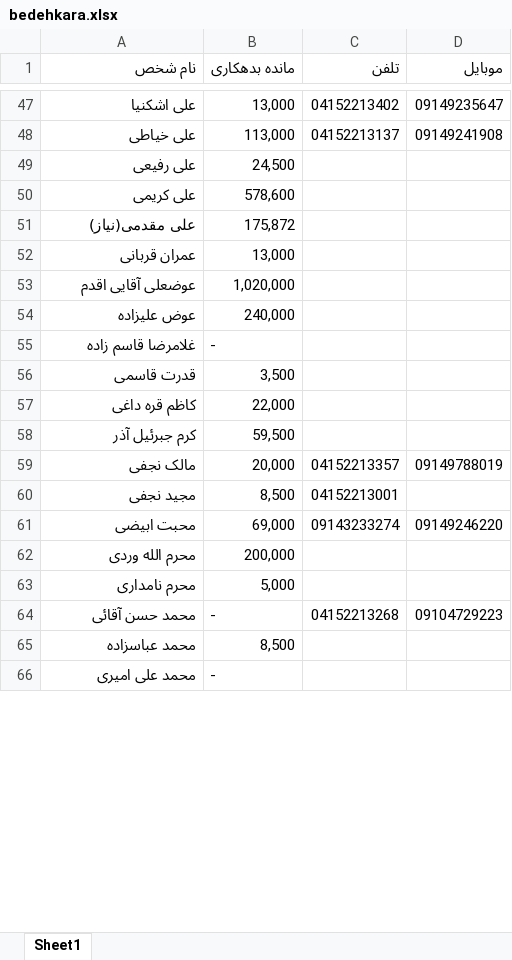
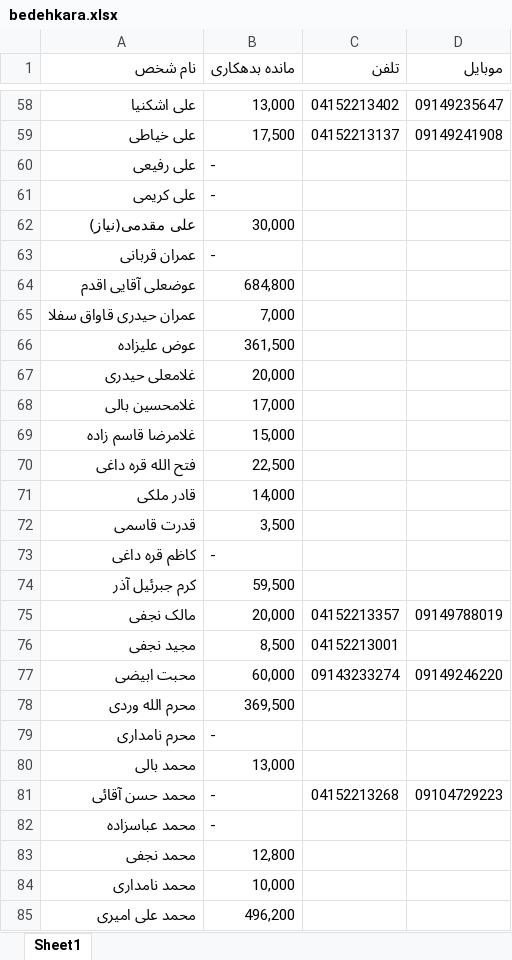
Before and after one commit to ghaemaghaey/bedehkaran, an Excel workbook: bedehkara.xlsx, sheet Sheet1, drawn as a sheet; only a part is shown, gaps mark what is left out; values as stored, in another font and other column widths than the file's, no cell formats; addresses are those after the commit; the diff covers the shown part only; the diff names each change by its address in the sheet, - before the commit and + after, or states it on an @@ line.

```diff
--- a/bedehkara.xlsx (sheet Sheet1)
+++ b/bedehkara.xlsx (sheet Sheet1)
-B59 (مانده بدهکاری): 113,000
+B59 (مانده بدهکاری): 17,500
-B60 (مانده بدهکاری): 24,500
+B60 (مانده بدهکاری): -
-B61 (مانده بدهکاری): 578,600
+B61 (مانده بدهکاری): -
-B62 (مانده بدهکاری): 175,872
+B62 (مانده بدهکاری): 30,000
-B63 (مانده بدهکاری): 13,000
+B63 (مانده بدهکاری): -
-B64 (مانده بدهکاری): 1,020,000
+B64 (مانده بدهکاری): 684,800
+row 65: عمران حیدری قاواق سفلا | 7,000
-B66 (مانده بدهکاری): 240,000
+B66 (مانده بدهکاری): 361,500
+row 67: غلامعلی حیدری | 20,000
+row 68: غلامحسین بالی | 17,000
-B69 (مانده بدهکاری): -
+B69 (مانده بدهکاری): 15,000
+row 70: فتح الله قره داغی | 22,500
+row 71: قادر ملکی | 14,000
-B73 (مانده بدهکاری): 22,000
+B73 (مانده بدهکاری): -
-B77 (مانده بدهکاری): 69,000
+B77 (مانده بدهکاری): 60,000
-B78 (مانده بدهکاری): 200,000
+B78 (مانده بدهکاری): 369,500
-B79 (مانده بدهکاری): 5,000
+B79 (مانده بدهکاری): -
+row 80: محمد بالی | 13,000
-B82 (مانده بدهکاری): 8,500
+B82 (مانده بدهکاری): -
+row 83: محمد نجفی | 12,800
+row 84: محمد نامداری | 10,000
-B85 (مانده بدهکاری): -
+B85 (مانده بدهکاری): 496,200
```
Also changed, not shown: 18 added rows, 1 removed row and 34 edited cells elsewhere in this sheet, cell formats.
